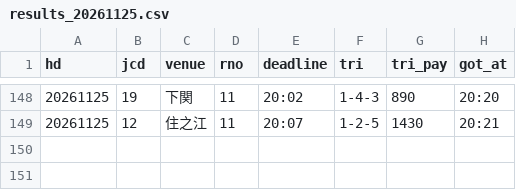
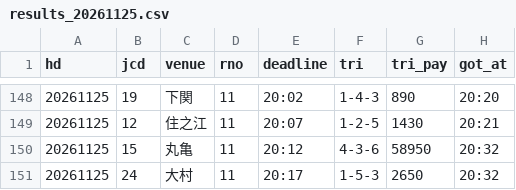
Before and after one commit to pocha2525/boatrace-ai, a CSV file: logs/results_20261125.csv, drawn as a sheet; only a part is shown, gaps mark what is left out.

```diff
--- a/logs/results_20261125.csv
+++ b/logs/results_20261125.csv
@@ -149 +149,3 @@ hd,jcd,venue,rno,deadline,tri,tri_pay,got_at
 20261125,12,住之江,11,20:07,1-2-5,1430,20:21
+20261125,15,丸亀,11,20:12,4-3-6,58950,20:32
+20261125,24,大村,11,20:17,1-5-3,2650,20:32
```
Also changed, not shown: logs/20261125.csv, logs/notify_20261125.csv.
